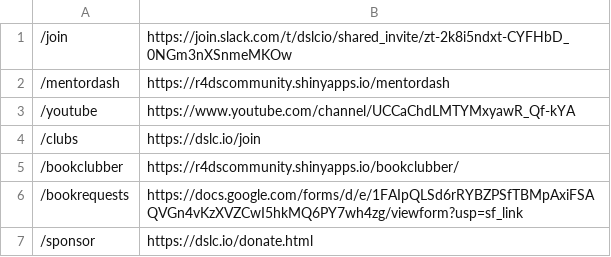
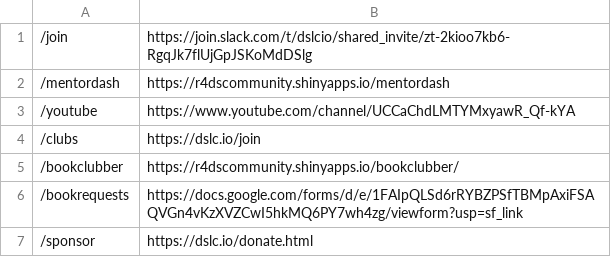
Before and after one commit to dslc-io/dslc-io, a TSV file: redirects.tsv, drawn as a sheet; only a part is shown.

Commit message:
Update join link

```diff
--- a/redirects.tsv
+++ b/redirects.tsv
@@ -1,2 +1,2 @@
-/join	https://join.slack.com/t/dslcio/shared_invite/zt-2k8i5ndxt-CYFHbD_0NGm3nXSnmeMKOw
+/join	https://join.slack.com/t/dslcio/shared_invite/zt-2kioo7kb6-RgqJk7flUjGpJSKoMdDSlg
 /mentordash	https://r4dscommunity.shinyapps.io/mentordash
```
